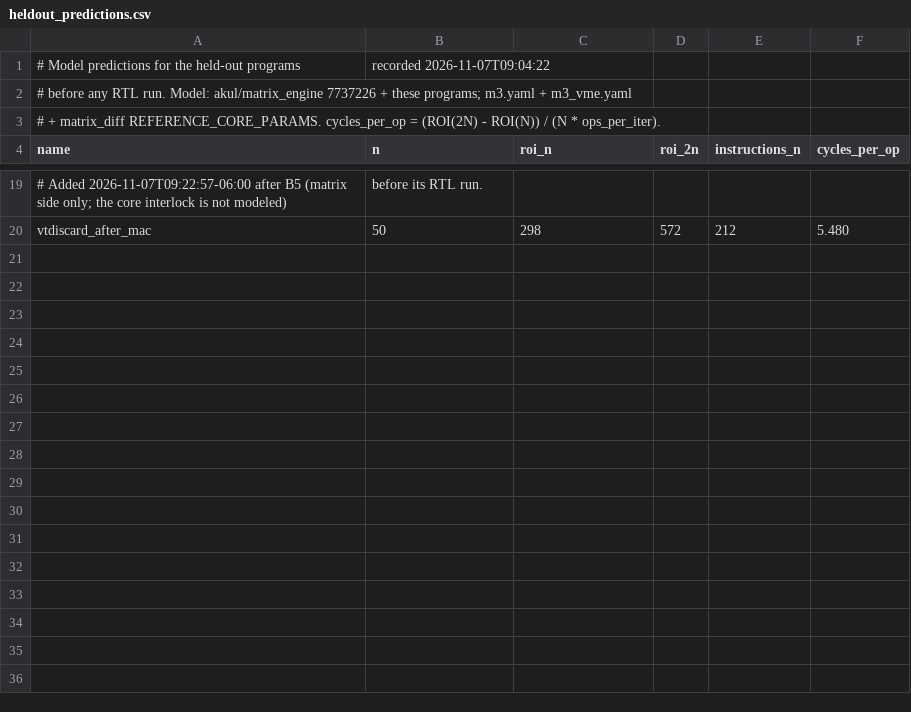
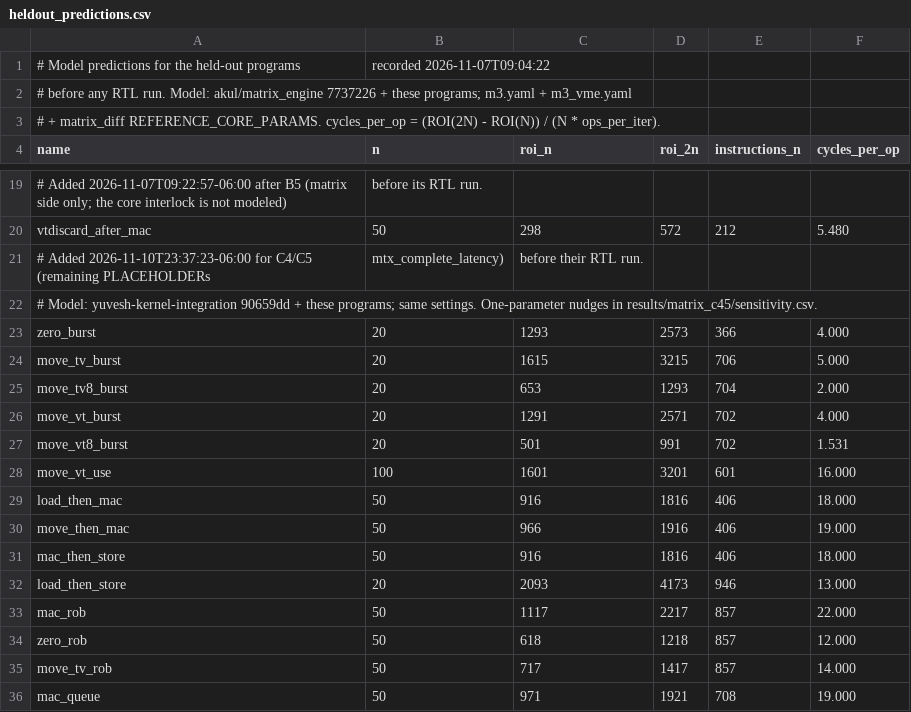
Before and after one commit to LonghornSilicon/reef, a CSV file: reef-perf/microbenchmarks/matrix/heldout_predictions.csv, drawn as a sheet; only a part is shown, gaps mark what is left out; the diff names each change by its address in the sheet, - before the commit and + after, or states it on an @@ line.

```diff
--- a/reef-perf/microbenchmarks/matrix/heldout_predictions.csv
+++ b/reef-perf/microbenchmarks/matrix/heldout_predictions.csv
+row 21: # Added 2026-11-10T23:37:23-06:00 for C4/C5 (remaining PLACEHOLDERs | mtx_complete_latency) | before their RTL run.
+row 22: # Model: yuvesh-kernel-integration 90659dd + these programs; same settings. One-parameter nudges in results/matrix_c45/sensitivity.csv.
+row 23: zero_burst | 20 | 1293 | 2573 | 366 | 4.000
+row 24: move_tv_burst | 20 | 1615 | 3215 | 706 | 5.000
+row 25: move_tv8_burst | 20 | 653 | 1293 | 704 | 2.000
+row 26: move_vt_burst | 20 | 1291 | 2571 | 702 | 4.000
+row 27: move_vt8_burst | 20 | 501 | 991 | 702 | 1.531
+row 28: move_vt_use | 100 | 1601 | 3201 | 601 | 16.000
+row 29: load_then_mac | 50 | 916 | 1816 | 406 | 18.000
+row 30: move_then_mac | 50 | 966 | 1916 | 406 | 19.000
+row 31: mac_then_store | 50 | 916 | 1816 | 406 | 18.000
+row 32: load_then_store | 20 | 2093 | 4173 | 946 | 13.000
+row 33: mac_rob | 50 | 1117 | 2217 | 857 | 22.000
+row 34: zero_rob | 50 | 618 | 1218 | 857 | 12.000
+row 35: move_tv_rob | 50 | 717 | 1417 | 857 | 14.000
+row 36: mac_queue | 50 | 971 | 1921 | 708 | 19.000
```
Also changed, not shown: reef-perf/microbenchmarks/matrix/rtl_vme.csv, 22 other files.
